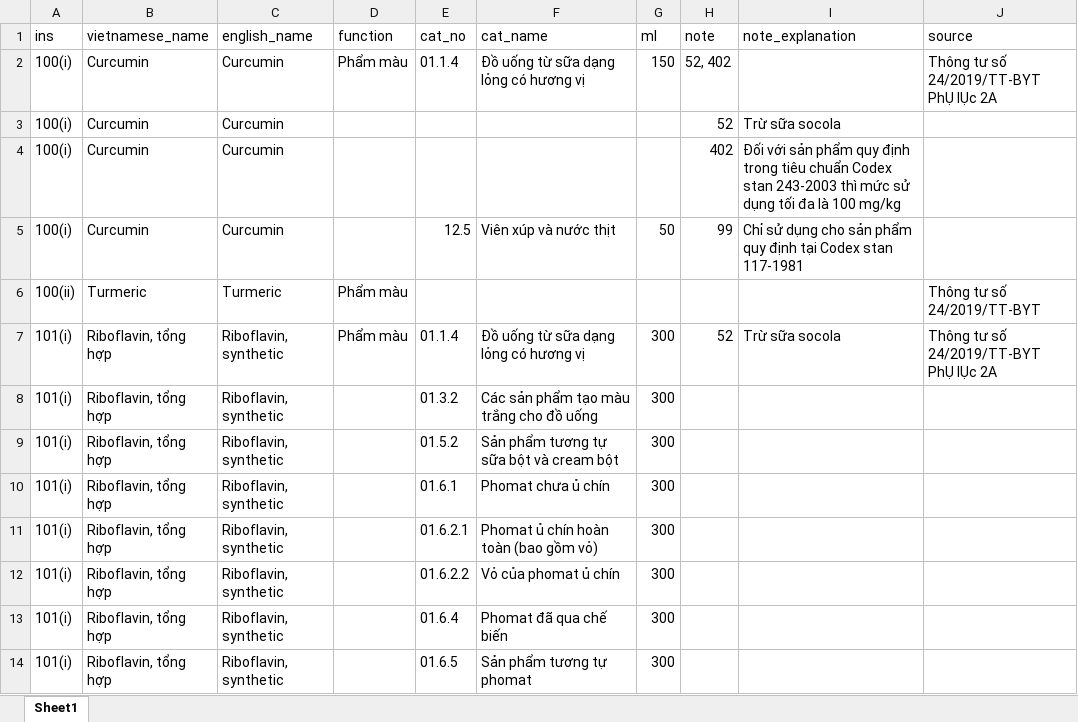
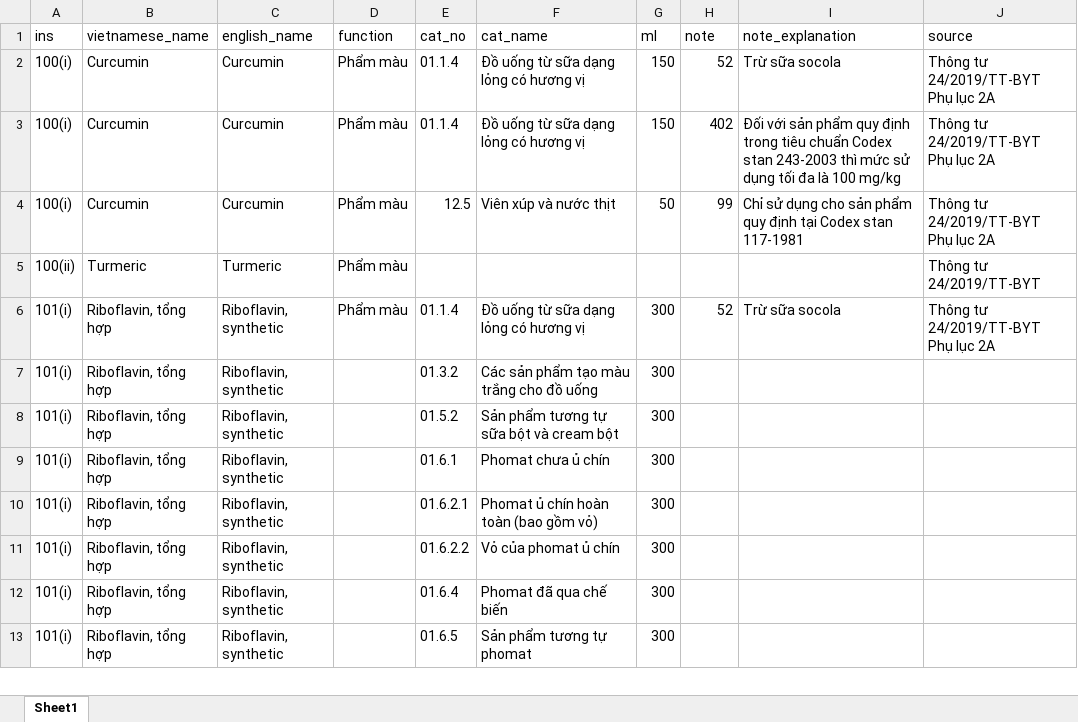
Before and after one commit to foodlaw/foodlaw.github.io, an Excel workbook: vnadditivedb.xlsx, sheet Sheet1, drawn as a sheet; only a part is shown; values as stored, in another font and other column widths than the file's, no cell formats; removed rows and columns are numbered as before the commit, all else as after; ↵ is a line break in a cell; the diff covers the shown part only; the diff names each change by its address in the sheet, - before the commit and + after, or states it on an @@ line.

```diff
--- a/vnadditivedb.xlsx (sheet Sheet1)
+++ b/vnadditivedb.xlsx (sheet Sheet1)
-H2 (note): 52, 402
+H2 (note): 52
-I2 (note_explanation): (empty)
+I2 (note_explanation): Trừ sữa socola
-J2 (source): Thông tư số 24/2019/TT-BYT ↵ PhỤ lỤc 2A
+J2 (source): Thông tư 24/2019/TT-BYT ↵ Phụ lục 2A
-row 3: 100(i) | Curcumin | Curcumin |  |  |  |  | 52 | Trừ sữa socola
-D3:D4 (function): (empty)
+D3:D4 (function): Phẩm màu
-E3 (cat_no): (empty)
+E3 (cat_no): 01.1.4
-F3 (cat_name): (empty)
+F3 (cat_name): Đồ uống từ sữa dạng lỏng có hương vị
-G3 (ml): (empty)
+G3 (ml): 150
-J3:J4 (source): (empty)
+J3:J4 (source): Thông tư 24/2019/TT-BYT ↵ Phụ lục 2A
-J5 (source): Thông tư số 24/2019/TT-BYT
+J5 (source): Thông tư 24/2019/TT-BYT
-J6 (source): Thông tư số 24/2019/TT-BYT ↵ PhỤ lỤc 2A
+J6 (source): Thông tư 24/2019/TT-BYT ↵ Phụ lục 2A
```
Also changed, not shown: 398 removed rows elsewhere in this sheet, cell formats.
